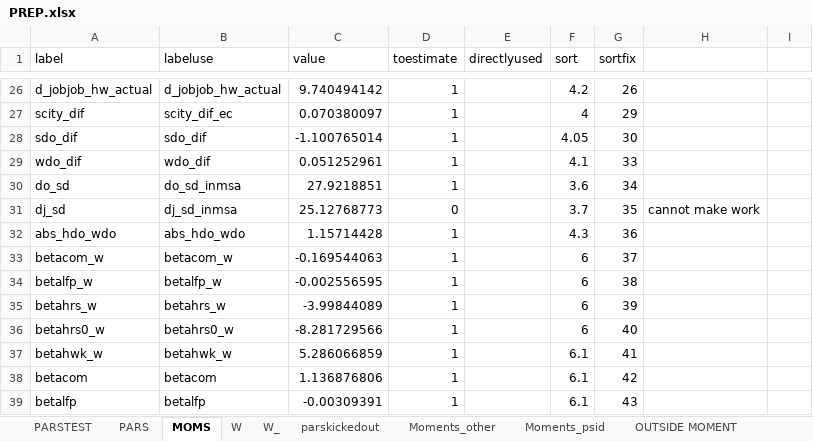
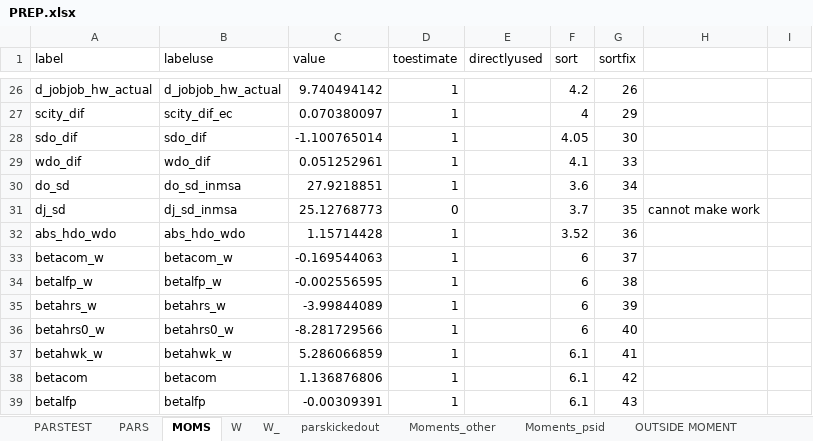
Before and after one commit to tranosov/JMP, an Excel workbook: input/PREP.xlsx, sheet MOMS, drawn as a sheet; only a part is shown, gaps mark what is left out; values as stored, in another font and other column widths than the file's, no borders; the diff names each change by its address in the sheet, - before the commit and + after, or states it on an @@ line.

```diff
--- a/input/PREP.xlsx (sheet MOMS)
+++ b/input/PREP.xlsx (sheet MOMS)
-F32 (sort): 4.3
+F32 (sort): 3.52
```
Also changed, not shown: sheet PARSTEST, sheet PARS, 1 other file.
